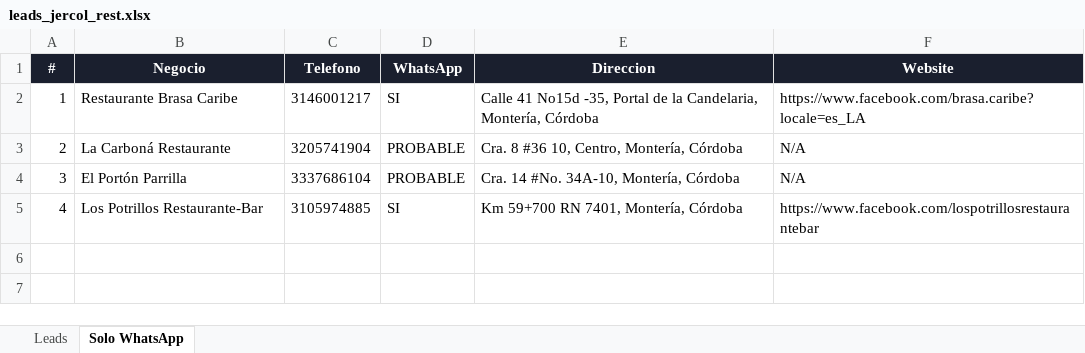
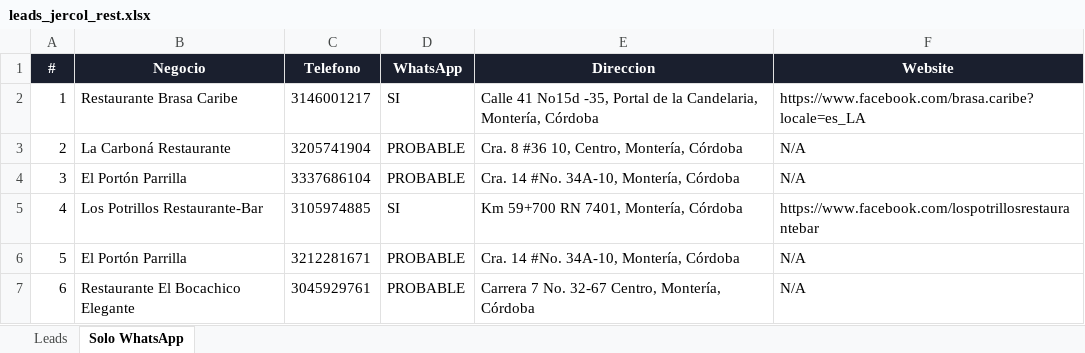
Before and after one commit to JotaEmeTrece/leads_searche, an Excel workbook: leads_jercol_rest.xlsx, sheet Solo WhatsApp, drawn as a sheet; values as stored, in another font and other column widths than the file's, no borders; the diff names each change by its address in the sheet, - before the commit and + after, or states it on an @@ line.

```diff
--- a/leads_jercol_rest.xlsx (sheet Solo WhatsApp)
+++ b/leads_jercol_rest.xlsx (sheet Solo WhatsApp)
+row 6: 5 | El Portón Parrilla | 3212281671 | PROBABLE | Cra. 14 #No. 34A-10, Montería, Córdoba | N/A
+row 7: 6 | Restaurante El Bocachico Elegante | 3045929761 | PROBABLE | Carrera 7 No. 32-67 Centro, Montería, Córdoba | N/A
```
Also changed, not shown: sheet Leads, 3 other files.
